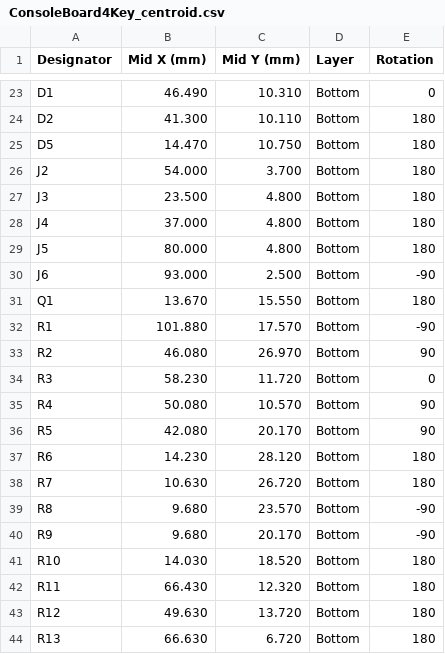
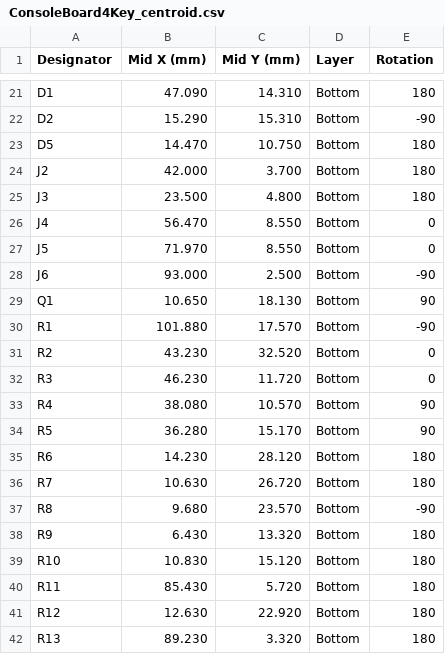
Before and after one commit to roblesterjr04/el-camino-dash, a CSV file: ConsoleBoard4Key/fab/ConsoleBoard4Key_centroid.csv, drawn as a sheet; only a part is shown, gaps mark what is left out; addresses are those after the commit; the diff covers the shown part only; the diff names each change by its address in the sheet, - before the commit and + after, or states it on an @@ line.

```diff
--- a/ConsoleBoard4Key/fab/ConsoleBoard4Key_centroid.csv
+++ b/ConsoleBoard4Key/fab/ConsoleBoard4Key_centroid.csv
-B21 (Mid X (mm)): 46.490
+B21 (Mid X (mm)): 47.090
-C21 (Mid Y (mm)): 10.310
+C21 (Mid Y (mm)): 14.310
-E21 (Rotation): 0
+E21 (Rotation): 180
-B22 (Mid X (mm)): 41.300
+B22 (Mid X (mm)): 15.290
-C22 (Mid Y (mm)): 10.110
+C22 (Mid Y (mm)): 15.310
-E22 (Rotation): 180
+E22 (Rotation): -90
-B24 (Mid X (mm)): 54.000
+B24 (Mid X (mm)): 42.000
-B26 (Mid X (mm)): 37.000
+B26 (Mid X (mm)): 56.470
-C26:C27 (Mid Y (mm)): 4.800
+C26:C27 (Mid Y (mm)): 8.550
-E26:E27 (Rotation): 180
+E26:E27 (Rotation): 0
-B27 (Mid X (mm)): 80.000
+B27 (Mid X (mm)): 71.970
-B29 (Mid X (mm)): 13.670
+B29 (Mid X (mm)): 10.650
-C29 (Mid Y (mm)): 15.550
+C29 (Mid Y (mm)): 18.130
-E29 (Rotation): 180
+E29 (Rotation): 90
-B31 (Mid X (mm)): 46.080
+B31 (Mid X (mm)): 43.230
-C31 (Mid Y (mm)): 26.970
+C31 (Mid Y (mm)): 32.520
-E31 (Rotation): 90
+E31 (Rotation): 0
-B32 (Mid X (mm)): 58.230
+B32 (Mid X (mm)): 46.230
-B33 (Mid X (mm)): 50.080
+B33 (Mid X (mm)): 38.080
-B34 (Mid X (mm)): 42.080
+B34 (Mid X (mm)): 36.280
-C34 (Mid Y (mm)): 20.170
+C34 (Mid Y (mm)): 15.170
-B38 (Mid X (mm)): 9.680
+B38 (Mid X (mm)): 6.430
-C38 (Mid Y (mm)): 20.170
+C38 (Mid Y (mm)): 13.320
-E38 (Rotation): -90
+E38 (Rotation): 180
-B39 (Mid X (mm)): 14.030
+B39 (Mid X (mm)): 10.830
-C39 (Mid Y (mm)): 18.520
+C39 (Mid Y (mm)): 15.120
-B40 (Mid X (mm)): 66.430
+B40 (Mid X (mm)): 85.430
-C40 (Mid Y (mm)): 12.320
+C40 (Mid Y (mm)): 5.720
-B41 (Mid X (mm)): 49.630
+B41 (Mid X (mm)): 12.630
-C41 (Mid Y (mm)): 13.720
+C41 (Mid Y (mm)): 22.920
-B42 (Mid X (mm)): 66.630
+B42 (Mid X (mm)): 89.230
-C42 (Mid Y (mm)): 6.720
+C42 (Mid Y (mm)): 3.320
```
Also changed, not shown: 4 removed rows and 44 edited cells elsewhere in this file, ConsoleBoard4Key/ConsoleBoard4Key_BOM.csv, ConsoleBoard4Key/fab/ConsoleBoard4Key_BOM_PCBWay.csv, 24 other files.
